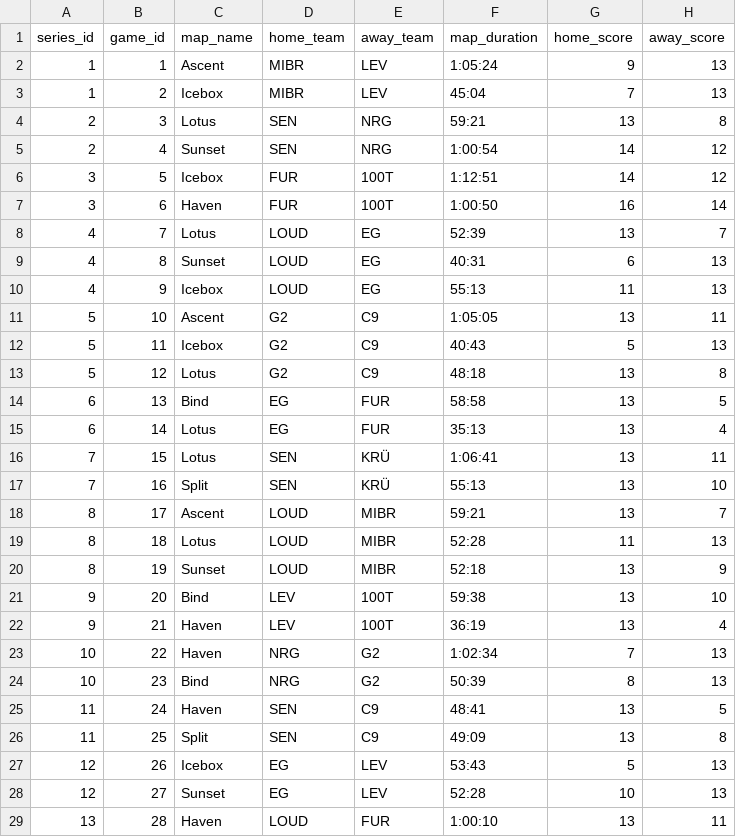
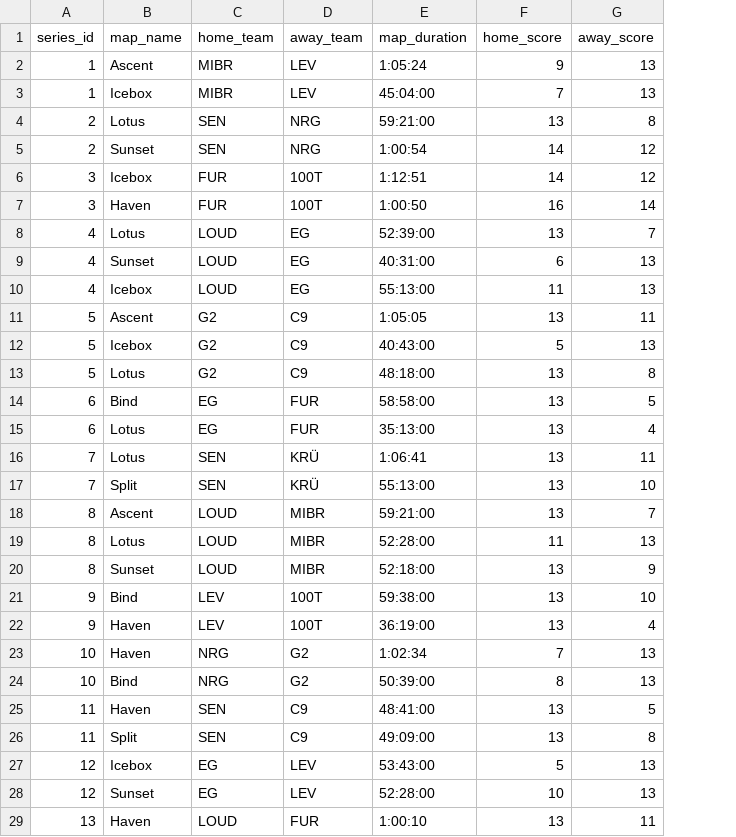
Before and after one commit to bmcnamee96/Fantasy-Val, a CSV file: Data/games_data_updated.csv, drawn as a sheet; only a part is shown; removed rows and columns are numbered as before the commit, all else as after; the diff covers the shown part only; the diff names each change by its address in the sheet, - before the commit and + after, or states it on an @@ line.

```diff
--- a/Data/games_data_updated.csv
+++ b/Data/games_data_updated.csv
-column B (game_id), rows 2-29: 1 | 2 | 3 | 4 | 5 | 6 | 7 | 8 | 9 | 10 | 11 | 12 | 13 | 14 | 15 | 16 | 17 | 18 | 19 | 20 | 21 | 22 | 23 | 24 | 25 | 26 | 27 | 28
-E3 (map_duration): 45:04
+E3 (map_duration): 45:04:00
-E4 (map_duration): 59:21
+E4 (map_duration): 59:21:00
-E8 (map_duration): 52:39
+E8 (map_duration): 52:39:00
-E9 (map_duration): 40:31
+E9 (map_duration): 40:31:00
-E10 (map_duration): 55:13
+E10 (map_duration): 55:13:00
-E12 (map_duration): 40:43
+E12 (map_duration): 40:43:00
-E13 (map_duration): 48:18
+E13 (map_duration): 48:18:00
-E14 (map_duration): 58:58
+E14 (map_duration): 58:58:00
-E15 (map_duration): 35:13
+E15 (map_duration): 35:13:00
-E17 (map_duration): 55:13
+E17 (map_duration): 55:13:00
-E18 (map_duration): 59:21
+E18 (map_duration): 59:21:00
-E19 (map_duration): 52:28
+E19 (map_duration): 52:28:00
-E20 (map_duration): 52:18
+E20 (map_duration): 52:18:00
-E21 (map_duration): 59:38
+E21 (map_duration): 59:38:00
-E22 (map_duration): 36:19
+E22 (map_duration): 36:19:00
-E24 (map_duration): 50:39
+E24 (map_duration): 50:39:00
-E25 (map_duration): 48:41
+E25 (map_duration): 48:41:00
-E26 (map_duration): 49:09
+E26 (map_duration): 49:09:00
-E27 (map_duration): 53:43
+E27 (map_duration): 53:43:00
-E28 (map_duration): 52:28
+E28 (map_duration): 52:28:00
```
Also changed, not shown: 16 edited cells elsewhere in this file, Data/player_data.csv, Data/series_df.csv, 8 other files.
